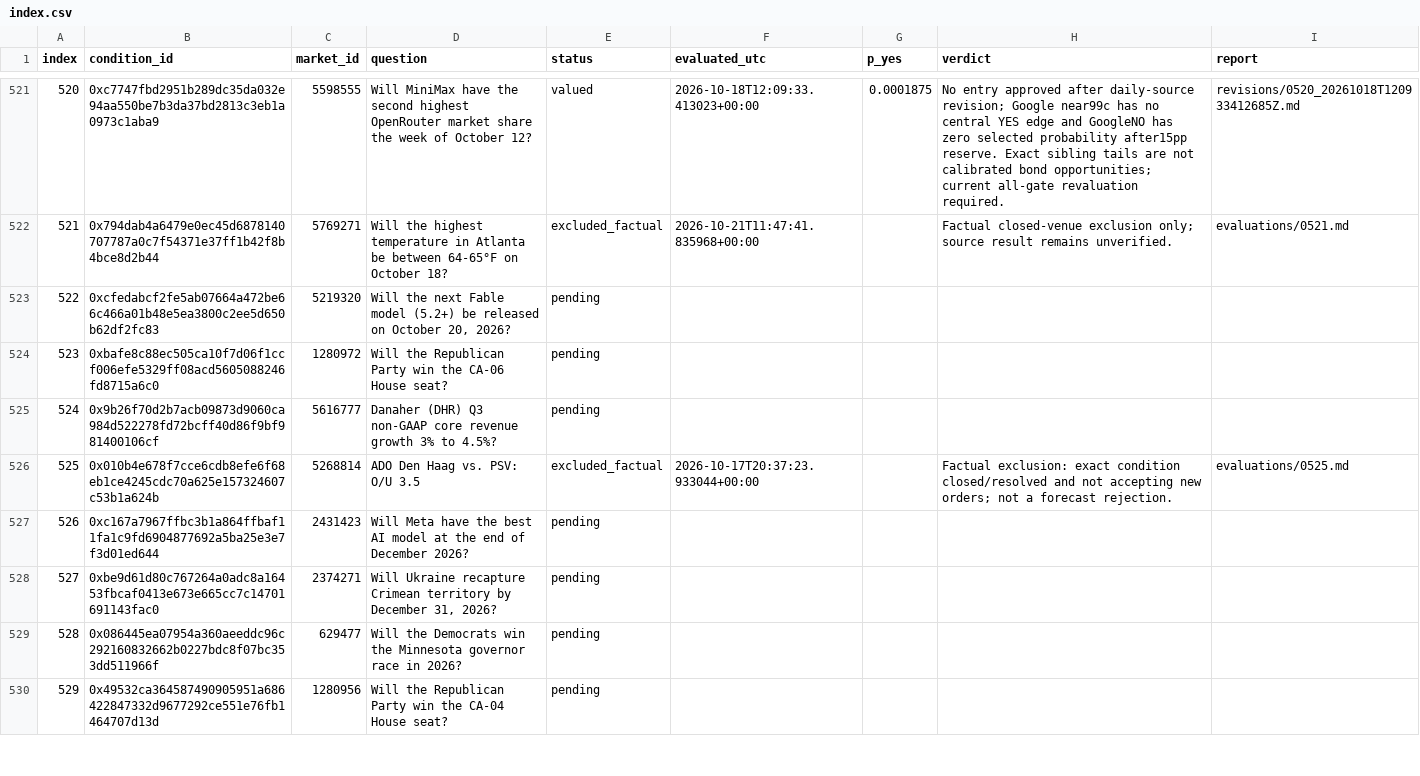
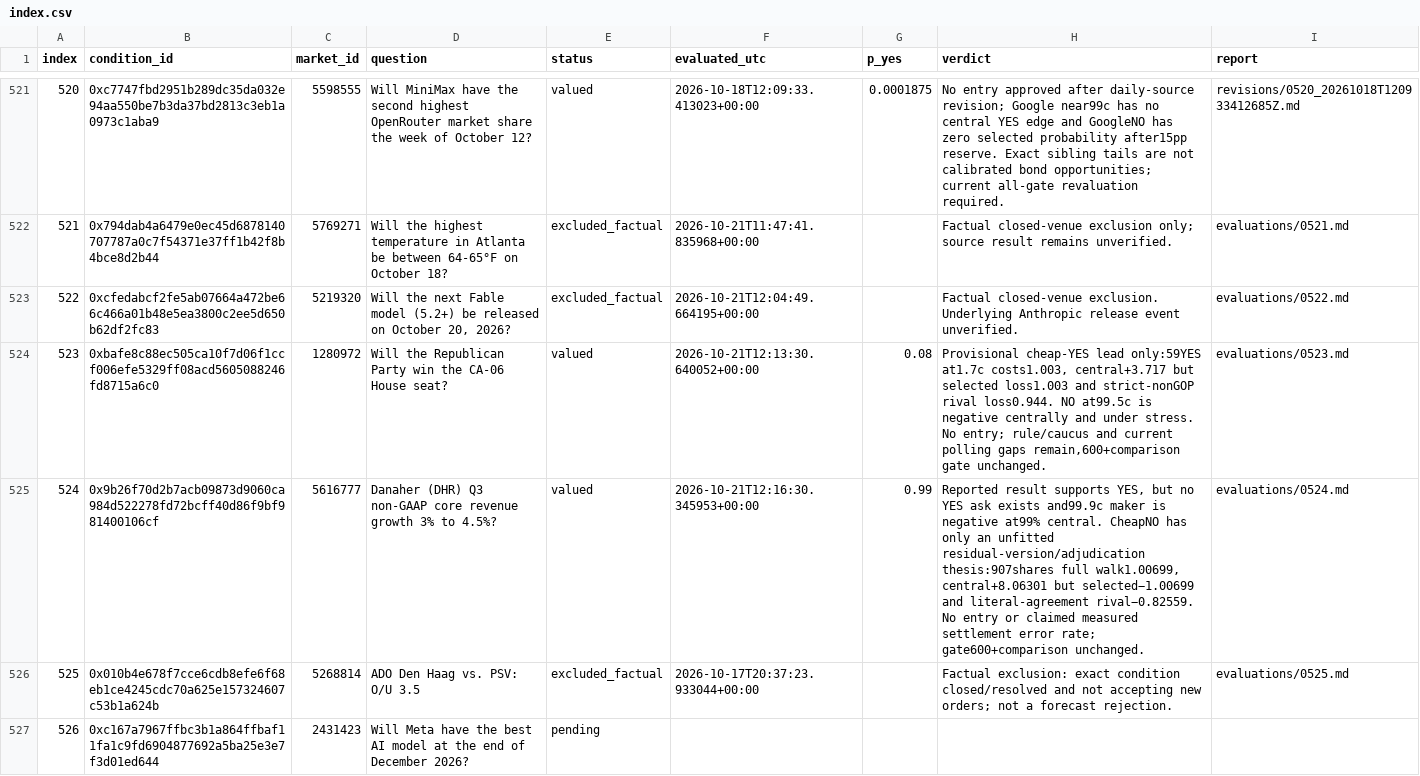
Before and after one commit to philippmerz/polyclaude, a CSV file: research/2026-10-17-deep-review/index.csv, drawn as a sheet; only a part is shown, gaps mark what is left out; the shorter side is filled out with more unchanged rows.

Commit message:
Record cases 522–524 and audit repeated news review

```diff
--- a/research/2026-10-17-deep-review/index.csv
+++ b/research/2026-10-17-deep-review/index.csv
@@ -522,5 +522,5 @@ index,condition_id,market_id,question,status,evaluated_utc,p_yes,verdict,report
 521,0x794dab4a6479e0ec45d6878140707787a0c7f54371e37ff1b42f8b4bce8d2b44,5769271,Will the highest temperature in Atlanta be between 64-65°F on October 18?,excluded_factual,2026-10-21T11:47:41.835968+00:00,,Factual closed-venue exclusion only; source result remains unverified.,evaluations/0521.md
-522,0xcfedabcf2fe5ab07664a472be66c466a01b48e5ea3800c2ee5d650b62df2fc83,5219320,"Will the next Fable model (5.2+) be released on October 20, 2026?",pending,,,,
-523,0xbafe8c88ec505ca10f7d06f1ccf006efe5329ff08acd5605088246fd8715a6c0,1280972,Will the Republican Party win the CA-06 House seat?,pending,,,,
-524,0x9b26f70d2b7acb09873d9060ca984d522278fd72bcff40d86f9bf981400106cf,5616777,Danaher (DHR) Q3 non-GAAP core revenue growth 3% to 4.5%?,pending,,,,
+522,0xcfedabcf2fe5ab07664a472be66c466a01b48e5ea3800c2ee5d650b62df2fc83,5219320,"Will the next Fable model (5.2+) be released on October 20, 2026?",excluded_factual,2026-10-21T12:04:49.664195+00:00,,Factual closed-venue exclusion. Underlying Anthropic release event unverified.,evaluations/0522.md
+523,0xbafe8c88ec505ca10f7d06f1ccf006efe5329ff08acd5605088246fd8715a6c0,1280972,Will the Republican Party win the CA-06 House seat?,valued,2026-10-21T12:13:30.640052+00:00,0.08,"Provisional cheap-YES lead only:59YES at1.7c costs1.003, central+3.717 but selected loss1.003 and strict-nonGOP rival loss0.944. NO at99.5c is negative centrally and under stress. No entry; rule/caucus and current polling gaps remain,600+comparison gate unchanged.",evaluations/0523.md
+524,0x9b26f70d2b7acb09873d9060ca984d522278fd72bcff40d86f9bf981400106cf,5616777,Danaher (DHR) Q3 non-GAAP core revenue growth 3% to 4.5%?,valued,2026-10-21T12:16:30.345953+00:00,0.99,"Reported result supports YES, but no YES ask exists and99.9c maker is negative at99% central. CheapNO has only an unfitted residual-version/adjudication thesis:907shares full walk1.00699, central+8.06301 but selected−1.00699 and literal-agreement rival−0.82559. No entry or claimed measured settlement error rate; gate600+comparison unchanged.",evaluations/0524.md
 525,0x010b4e678f7cce6cdb8efe6f68eb1ce4245cdc70a625e157324607c53b1a624b,5268814,ADO Den Haag vs. PSV: O/U 3.5,excluded_factual,2026-10-17T20:37:23.933044+00:00,,Factual exclusion: exact condition closed/resolved and not accepting new orders; not a forecast rejection.,evaluations/0525.md
```
Also changed, not shown: 47 other files.
